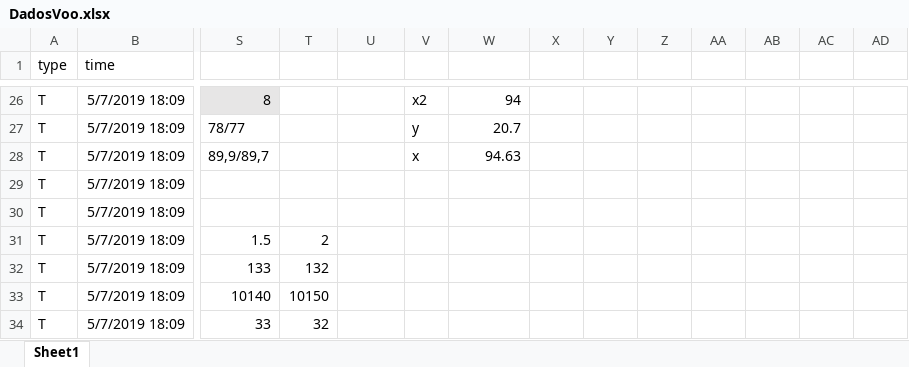
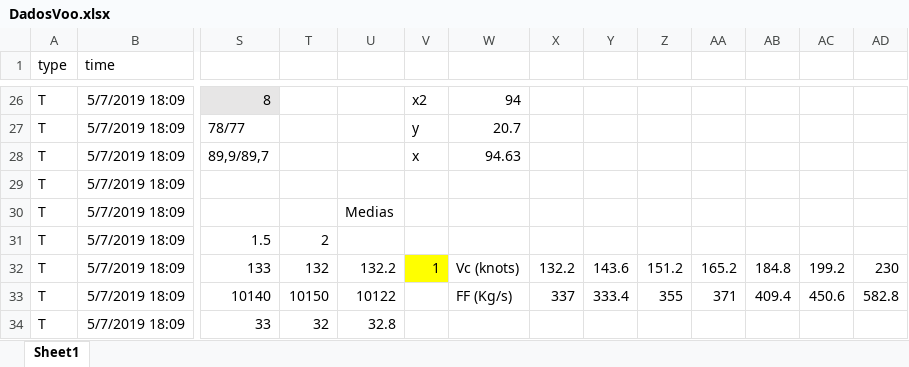
Before and after one commit to FranciscoArthur/ITA, an Excel workbook: MVO31/Exame/DadosVoo.xlsx, sheet Sheet1, drawn as a sheet; only a part is shown, gaps mark what is left out; values as stored, in another font and other column widths than the file's, no borders; charts and pictures not drawn; the diff covers the shown part only; the diff names each change by its address in the sheet, - before the commit and + after, or states it on an @@ line.

Commit message:
Update DadosVoo.xlsx

```diff
--- a/MVO31/Exame/DadosVoo.xlsx (sheet Sheet1)
+++ b/MVO31/Exame/DadosVoo.xlsx (sheet Sheet1)
-U30: (empty)
+U30: Medias
-U32: (empty)
+U32: 132.2
-V32: (empty)
+V32: 1
-V32 fill: none
+V32 fill: #FFFF00
-W32: (empty)
+W32: Vc (knots)
-X32: (empty)
+X32: 132.2
-Y32: (empty)
+Y32: 143.6
-Z32: (empty)
+Z32: 151.2
-AA32: (empty)
+AA32: 165.2
-AB32: (empty)
+AB32: 184.8
-AC32: (empty)
+AC32: 199.2
-AD32: (empty)
+AD32: 230
-U33: (empty)
+U33: 10122
-W33: (empty)
+W33: FF (Kg/s)
-X33: (empty)
+X33: 337
-Y33: (empty)
+Y33: 333.4
-Z33: (empty)
+Z33: 355
-AA33: (empty)
+AA33: 371
-AB33: (empty)
+AB33: 409.4
-AC33: (empty)
+AC33: 450.6
-AD33: (empty)
+AD33: 582.8
-U34: (empty)
+U34: 32.8
```
Also changed, not shown: 461 edited cells, cell formats and merged cells elsewhere in this sheet, charts or pictures.
